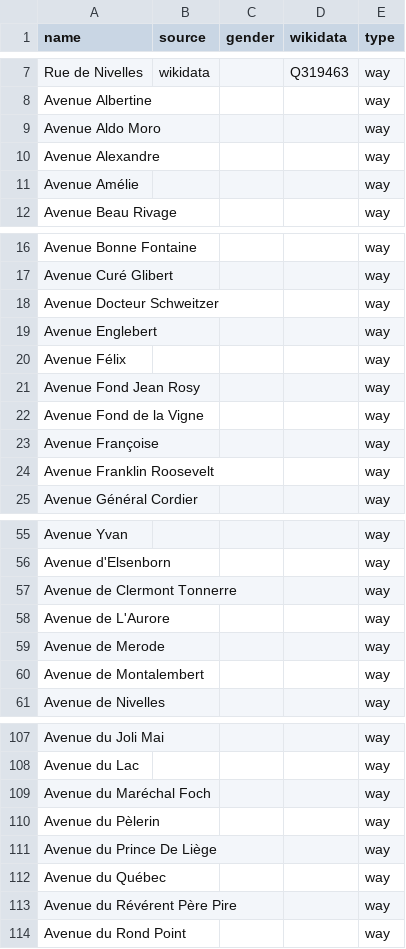
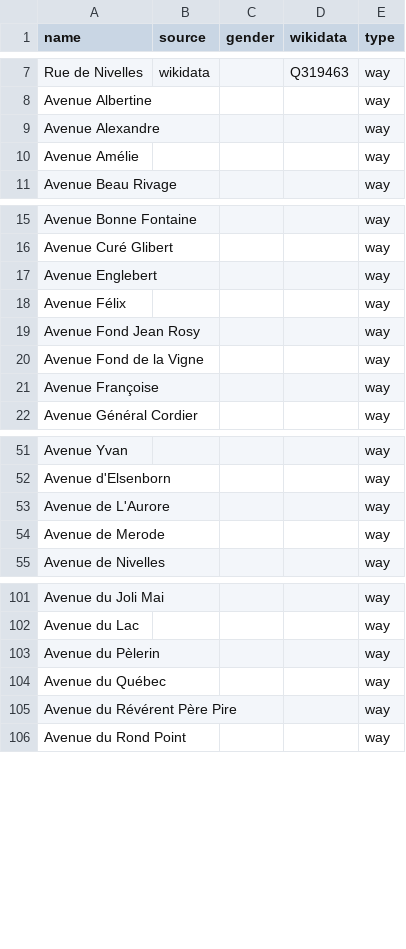
Before and after one commit to EqualStreetNames/equalstreetnames-rixensart, a CSV file: data/other.csv, drawn as a sheet; only a part is shown, gaps mark what is left out; the diff covers the shown part only.

```diff
--- a/data/other.csv
+++ b/data/other.csv
@@ -8,3 +8,2 @@ name,source,gender,wikidata,type
 "Avenue Albertine",,,,way
-"Avenue Aldo Moro",,,,way
 "Avenue Alexandre",,,,way
@@ -17,3 +16,2 @@ name,source,gender,wikidata,type
 "Avenue Curé Glibert",,,,way
-"Avenue Docteur Schweitzer",,,,way
 "Avenue Englebert",,,,way
@@ -23,3 +21,2 @@ name,source,gender,wikidata,type
 "Avenue Françoise",,,,way
-"Avenue Franklin Roosevelt",,,,way
 "Avenue Général Cordier",,,,way
@@ -56,6 +52,4 @@ name,source,gender,wikidata,type
 "Avenue d'Elsenborn",,,,way
-"Avenue de Clermont Tonnerre",,,,way
 "Avenue de L'Aurore",,,,way
 "Avenue de Merode",,,,way
-"Avenue de Montalembert",,,,way
 "Avenue de Nivelles",,,,way
@@ -108,5 +102,3 @@ name,source,gender,wikidata,type
 "Avenue du Lac",,,,way
-"Avenue du Maréchal Foch",,,,way
 "Avenue du Pèlerin",,,,way
-"Avenue du Prince De Liège",,,,way
 "Avenue du Québec",,,,way
```
Also changed, not shown: 3 removed rows elsewhere in this file, data/gender.csv, 2 other files.
